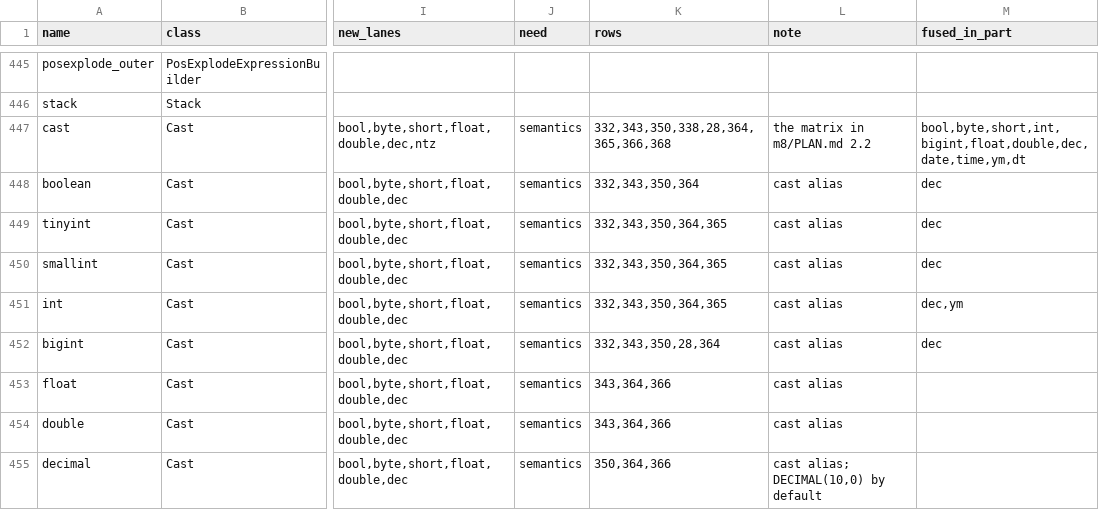
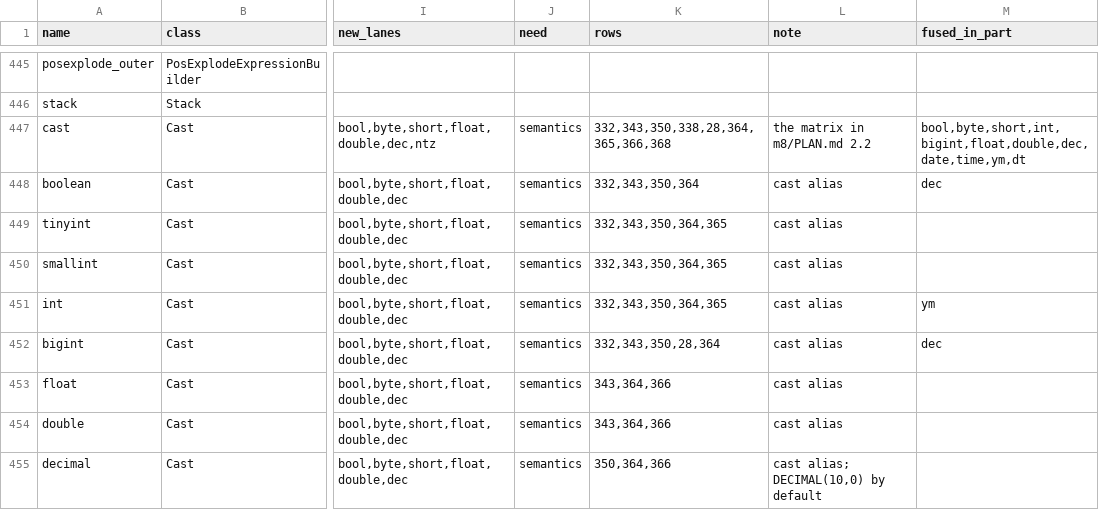
Before and after one commit to vecbricks/varka, a TSV file: sql/varka/plans/m8/census.tsv, drawn as a sheet; only a part is shown, gaps mark what is left out; the diff names each change by its address in the sheet, - before the commit and + after, or states it on an @@ line.

```diff
--- a/sql/varka/plans/m8/census.tsv
+++ b/sql/varka/plans/m8/census.tsv
-M449:M450 (fused_in_part): dec
+M449:M450 (fused_in_part): (empty)
-M451 (fused_in_part): dec,ym
+M451 (fused_in_part): ym
```
Also changed, not shown: sql/varka/plans/m8/casts.tsv, sql/varka/plans/m8/casts_fused.tsv, 6 other files.
